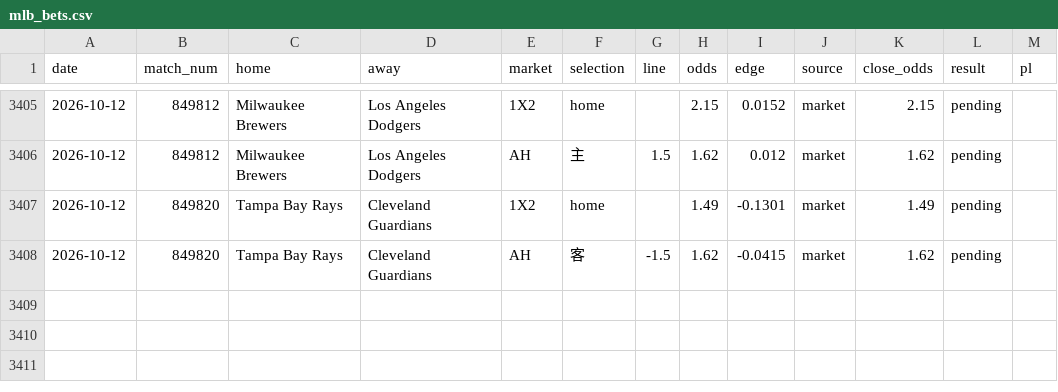
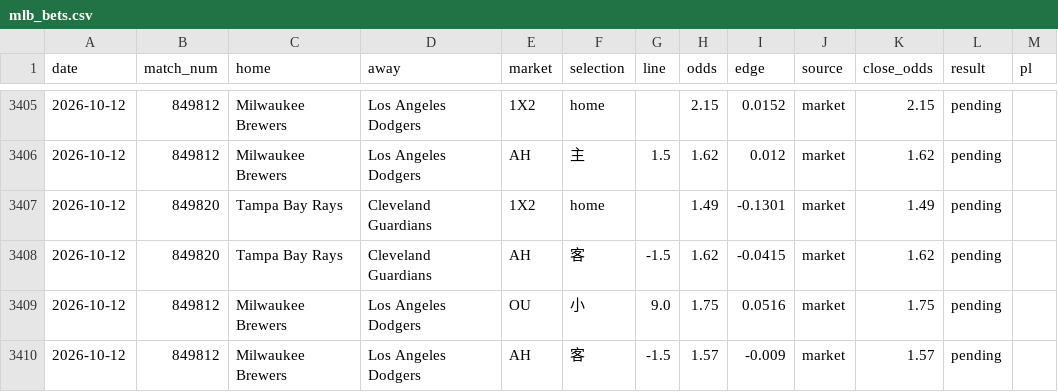
Before and after one commit to c49037027-svg/football, a CSV file: data/mlb_bets.csv, drawn as a sheet; only a part is shown, gaps mark what is left out.

```diff
--- a/data/mlb_bets.csv
+++ b/data/mlb_bets.csv
@@ -3408 +3408,3 @@ date,match_num,home,away,market,selection,line,odds,edge,source,close_odds,resul
 2026-10-12,849820,Tampa Bay Rays,Cleveland Guardians,AH,客,-1.5,1.62,-0.0415,market,1.62,pending,
+2026-10-12,849812,Milwaukee Brewers,Los Angeles Dodgers,OU,小,9.0,1.75,0.0516,market,1.75,pending,
+2026-10-12,849812,Milwaukee Brewers,Los Angeles Dodgers,AH,客,-1.5,1.57,-0.009,market,1.57,pending,
```
Also changed, not shown: data/mlb_model_bets.csv, 1 other file.
